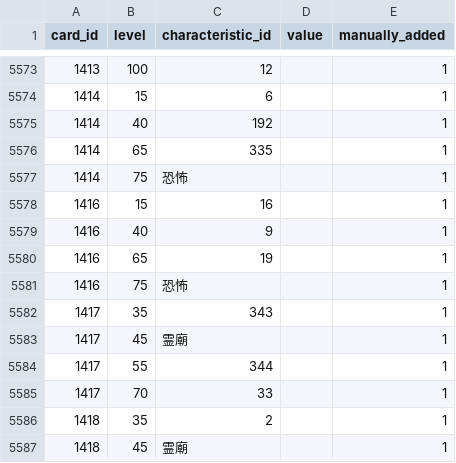
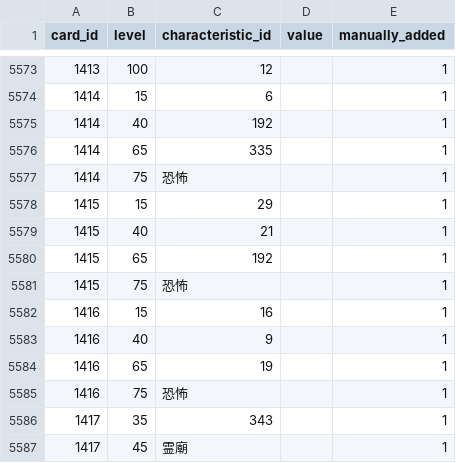
Before and after one commit to a1sareru/shoot300k, a CSV file: public/data/card_give_characteristic_grow_list.csv, drawn as a sheet; only a part is shown, gaps mark what is left out; the shorter side is filled out with more unchanged rows.

```diff
--- a/public/data/card_give_characteristic_grow_list.csv
+++ b/public/data/card_give_characteristic_grow_list.csv
@@ -5577,2 +5577,6 @@ card_id,level,characteristic_id,value,manually_added
 1414,75,恐怖,,1
+1415,15,29,,1
+1415,40,21,,1
+1415,65,192,,1
+1415,75,恐怖,,1
 1416,15,16,,1
```
Also changed, not shown: public/data/card_give_characteristic.csv, 1 other file.
